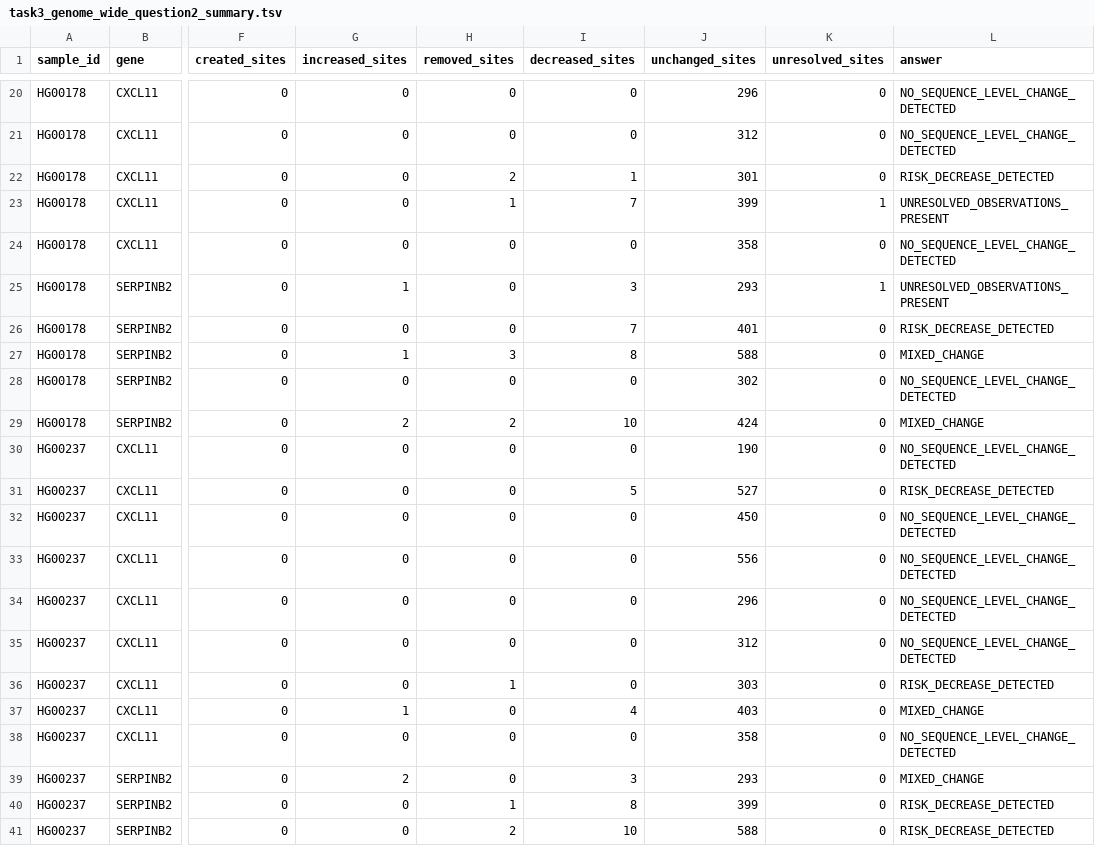
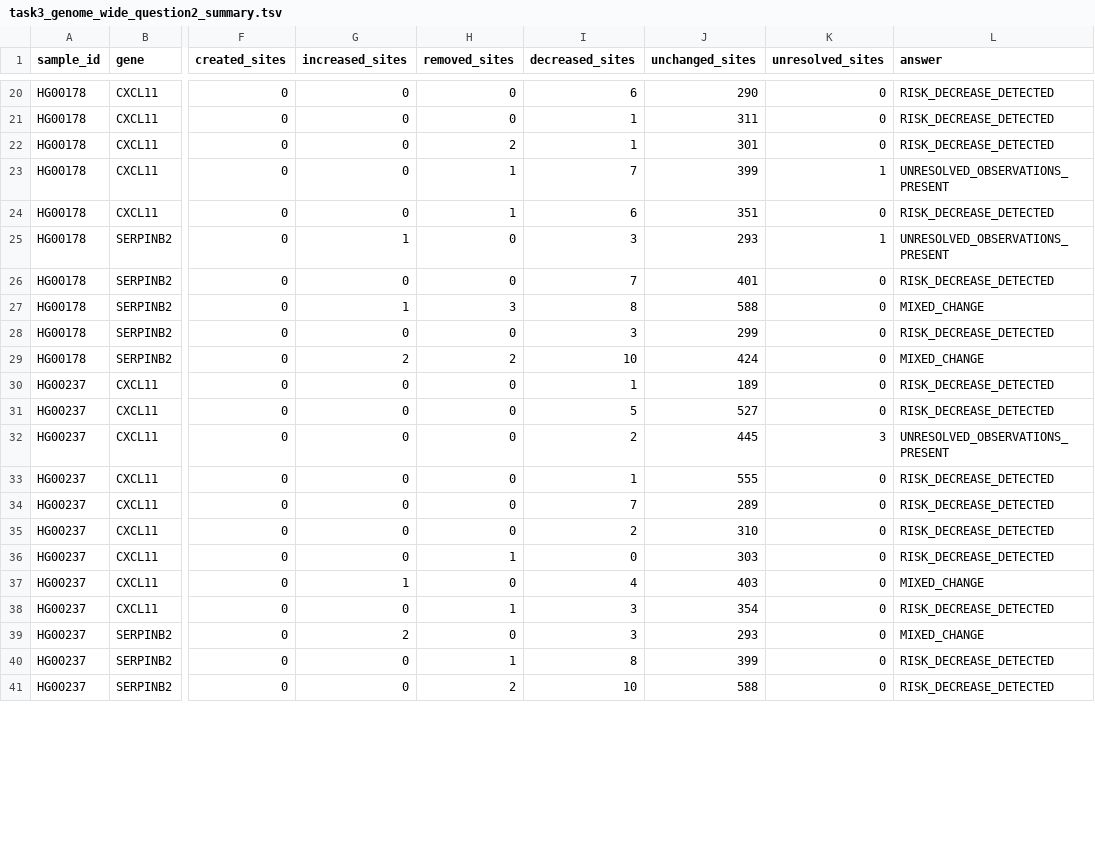
Before and after one commit to tritinvo18/ifn646_project, a TSV file: Task3/results/tables/task3_genome_wide_question2_summary.tsv, drawn as a sheet; only a part is shown, gaps mark what is left out; the diff covers the shown part only; the diff names each change by its address in the sheet, - before the commit and + after, or states it on an @@ line.

```diff
--- a/Task3/results/tables/task3_genome_wide_question2_summary.tsv
+++ b/Task3/results/tables/task3_genome_wide_question2_summary.tsv
-I20 (decreased_sites): 0
+I20 (decreased_sites): 6
-J20 (unchanged_sites): 296
+J20 (unchanged_sites): 290
-L20:L21 (answer): NO_SEQUENCE_LEVEL_CHANGE_DETECTED
+L20:L21 (answer): RISK_DECREASE_DETECTED
-I21 (decreased_sites): 0
+I21 (decreased_sites): 1
-J21 (unchanged_sites): 312
+J21 (unchanged_sites): 311
-H24 (removed_sites): 0
+H24 (removed_sites): 1
-I24 (decreased_sites): 0
+I24 (decreased_sites): 6
-J24 (unchanged_sites): 358
+J24 (unchanged_sites): 351
-L24 (answer): NO_SEQUENCE_LEVEL_CHANGE_DETECTED
+L24 (answer): RISK_DECREASE_DETECTED
-I28 (decreased_sites): 0
+I28 (decreased_sites): 3
-J28 (unchanged_sites): 302
+J28 (unchanged_sites): 299
-L28 (answer): NO_SEQUENCE_LEVEL_CHANGE_DETECTED
+L28 (answer): RISK_DECREASE_DETECTED
-I30 (decreased_sites): 0
+I30 (decreased_sites): 1
-J30 (unchanged_sites): 190
+J30 (unchanged_sites): 189
-L30 (answer): NO_SEQUENCE_LEVEL_CHANGE_DETECTED
+L30 (answer): RISK_DECREASE_DETECTED
-I32 (decreased_sites): 0
+I32 (decreased_sites): 2
-J32 (unchanged_sites): 450
+J32 (unchanged_sites): 445
-K32 (unresolved_sites): 0
+K32 (unresolved_sites): 3
-L32 (answer): NO_SEQUENCE_LEVEL_CHANGE_DETECTED
+L32 (answer): UNRESOLVED_OBSERVATIONS_PRESENT
-I33 (decreased_sites): 0
+I33 (decreased_sites): 1
-J33 (unchanged_sites): 556
+J33 (unchanged_sites): 555
-L33:L35 (answer): NO_SEQUENCE_LEVEL_CHANGE_DETECTED
+L33:L35 (answer): RISK_DECREASE_DETECTED
-I34 (decreased_sites): 0
+I34 (decreased_sites): 7
-J34 (unchanged_sites): 296
+J34 (unchanged_sites): 289
-I35 (decreased_sites): 0
+I35 (decreased_sites): 2
-J35 (unchanged_sites): 312
+J35 (unchanged_sites): 310
-H38 (removed_sites): 0
+H38 (removed_sites): 1
-I38 (decreased_sites): 0
+I38 (decreased_sites): 3
-J38 (unchanged_sites): 358
+J38 (unchanged_sites): 354
-L38 (answer): NO_SEQUENCE_LEVEL_CHANGE_DETECTED
+L38 (answer): RISK_DECREASE_DETECTED
```
Also changed, not shown: 125 edited cells elsewhere in this file, Task3/results/tables/n2504/task3_n2504_genome_wide_offtarget_effects_by_chromosome.tsv, Task3/results/tables/n2504/task3_n2504_genome_wide_risk_increasing_by_guide_chromosome.tsv, 44 other files.
